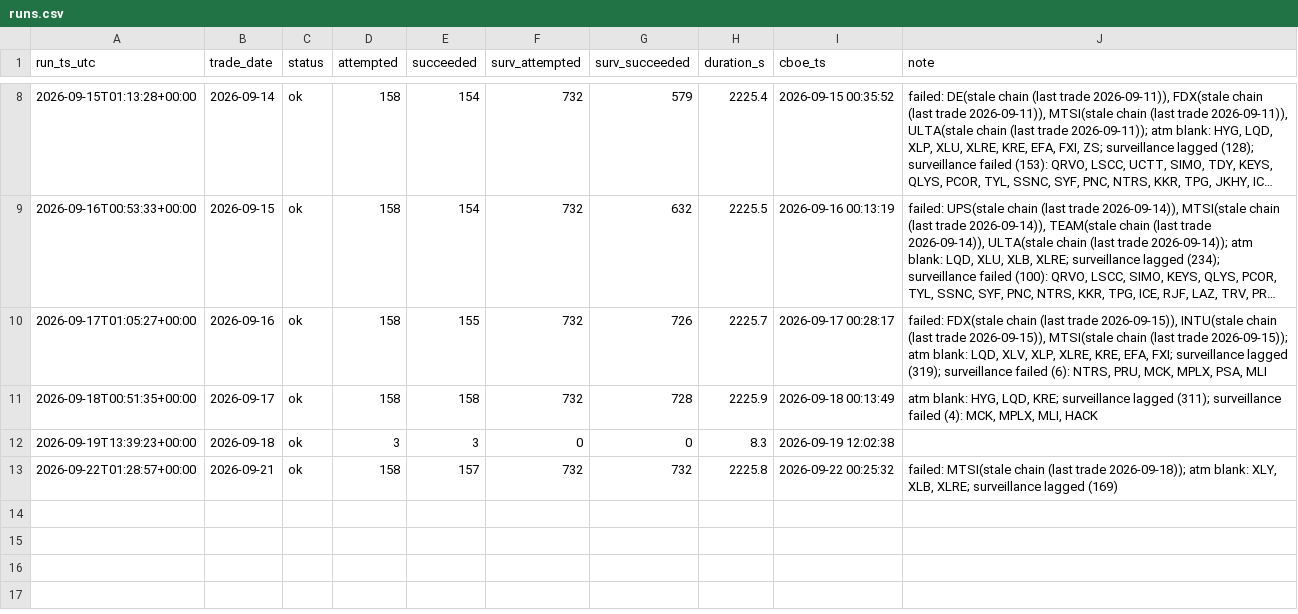
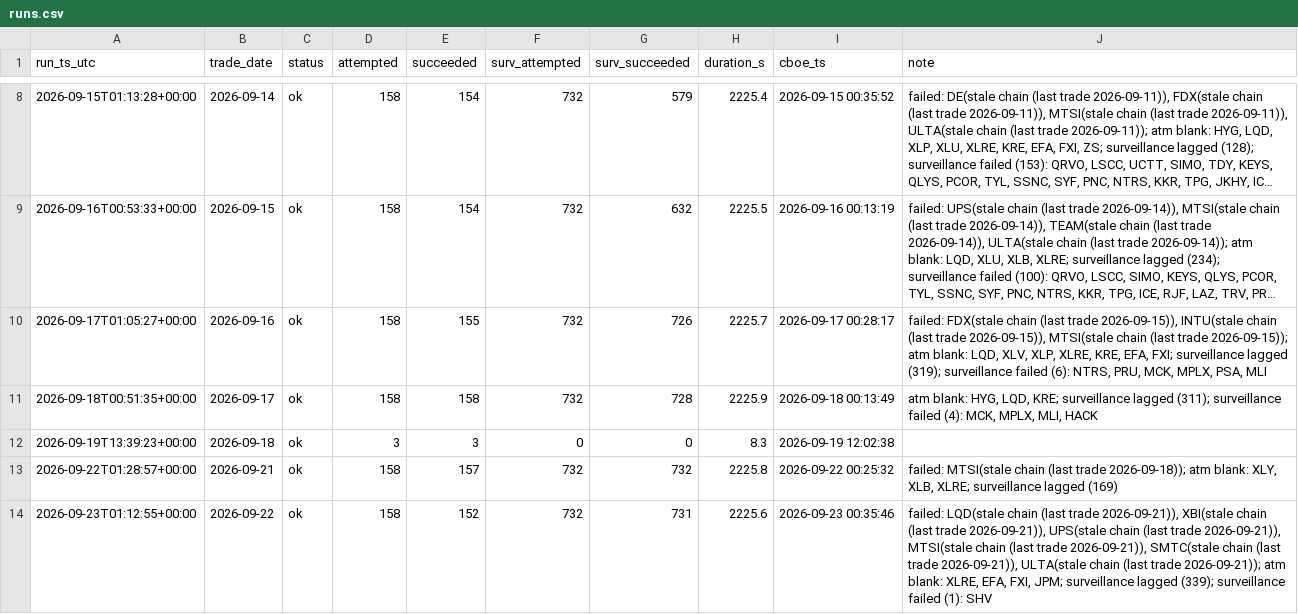
Before and after one commit to danielwlemmon/ivdb, a CSV file: runs.csv, drawn as a sheet; only a part is shown, gaps mark what is left out; long unchanged cells end in …; the diff names each change by its address in the sheet, - before the commit and + after, or states it on an @@ line.

Commit message:
runs: 2026-09-22 ok

```diff
--- a/runs.csv
+++ b/runs.csv
+row 14: 2026-09-23T01:12:55+00:00 | 2026-09-22 | ok | 158 | 152 | 732 | 731 | 2225.6 | 2026-09-23 00:35:46 | failed: LQD(stale chain (last trade 2026-09-21)), XBI(stale chain (last trade 2026-09-21)), UPS(stale chain (last trade 2026-09-21)), MTSI(stale chain (last trade 2026-09-21)), SMTC(stale chain (last trade 2026-09-21)), ULTA(stale chain (last trade 2026-09-21)); atm blank: XLRE, EFA, FXI, JPM; surveillance lagged (339); surveillance failed (1): SHV
```
